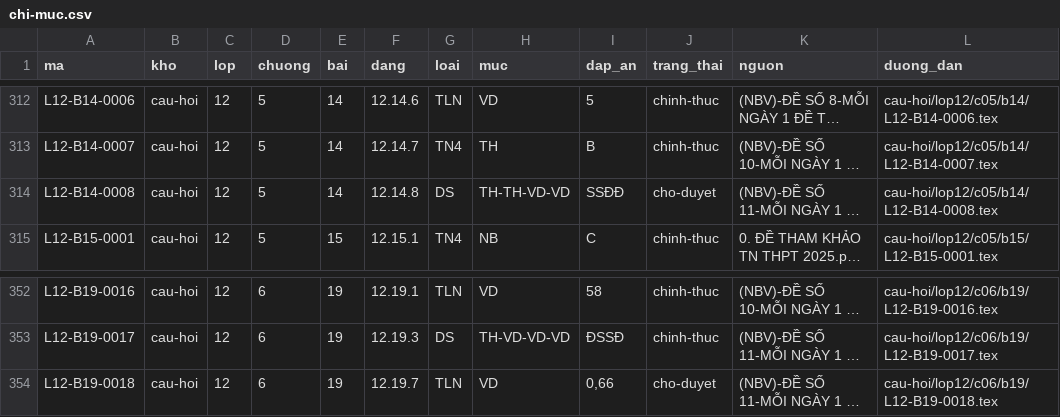
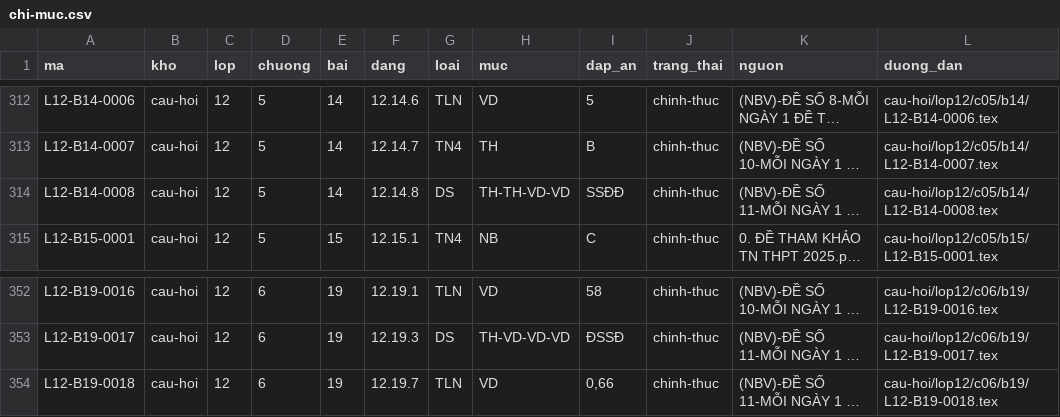
Before and after one commit to nguyenkhoi6107-ux/kho-toan-thpt, a CSV file: danh-muc/chi-muc.csv, drawn as a sheet; only a part is shown, gaps mark what is left out; long unchanged cells end in …; the diff covers the shown part only; the diff names each change by its address in the sheet, - before the commit and + after, or states it on an @@ line.

```diff
--- a/danh-muc/chi-muc.csv
+++ b/danh-muc/chi-muc.csv
-J314 (trang_thai): cho-duyet
+J314 (trang_thai): chinh-thuc
-J354 (trang_thai): cho-duyet
+J354 (trang_thai): chinh-thuc
```
Also changed, not shown: 13 edited cells elsewhere in this file, danh-muc/tien-do.csv, 17 other files.
